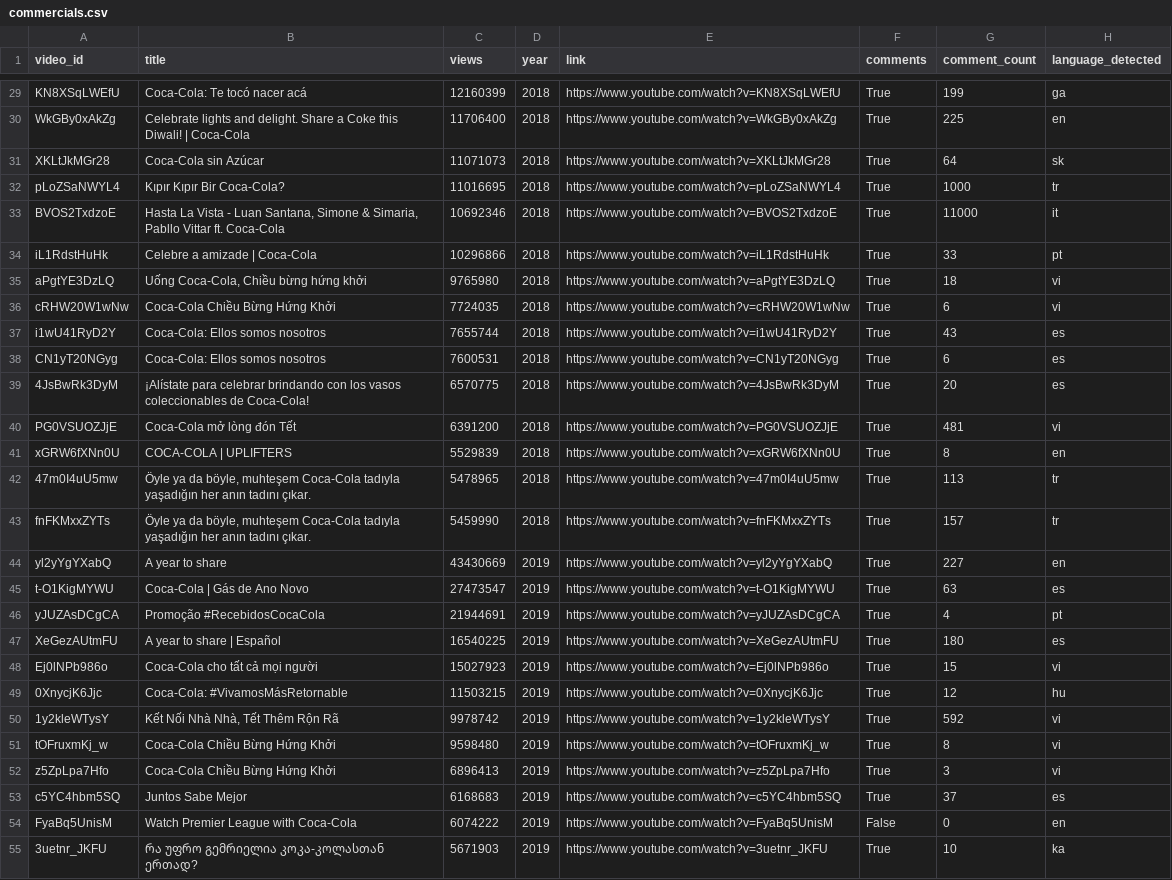
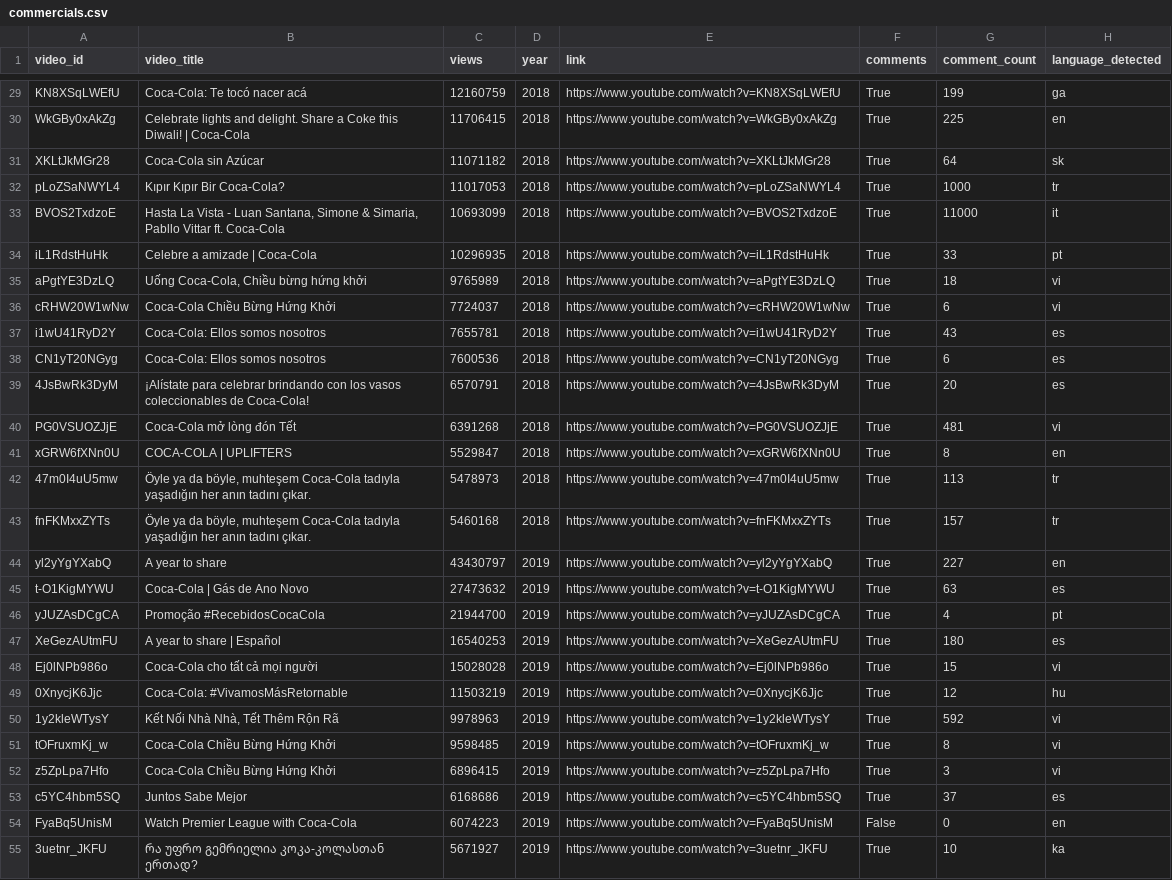
Before and after one commit to jorggecr/coca-cola-sentiment-analysis, a CSV file: data/raw/commercials.csv, drawn as a sheet; only a part is shown, gaps mark what is left out; the diff covers the shown part only; the diff names each change by its address in the sheet, - before the commit and + after, or states it on an @@ line.

```diff
--- a/data/raw/commercials.csv
+++ b/data/raw/commercials.csv
-B1: title
+B1: video_title
-C29 (views): 12160399
+C29 (views): 12160759
-C30 (views): 11706400
+C30 (views): 11706415
-C31 (views): 11071073
+C31 (views): 11071182
-C32 (views): 11016695
+C32 (views): 11017053
-C33 (views): 10692346
+C33 (views): 10693099
-C34 (views): 10296866
+C34 (views): 10296935
-C35 (views): 9765980
+C35 (views): 9765989
-C36 (views): 7724035
+C36 (views): 7724037
-C37 (views): 7655744
+C37 (views): 7655781
-C38 (views): 7600531
+C38 (views): 7600536
-C39 (views): 6570775
+C39 (views): 6570791
-C40 (views): 6391200
+C40 (views): 6391268
-C41 (views): 5529839
+C41 (views): 5529847
-C42 (views): 5478965
+C42 (views): 5478973
-C43 (views): 5459990
+C43 (views): 5460168
-C44 (views): 43430669
+C44 (views): 43430797
-C45 (views): 27473547
+C45 (views): 27473632
-C46 (views): 21944691
+C46 (views): 21944700
-C47 (views): 16540225
+C47 (views): 16540253
-C48 (views): 15027923
+C48 (views): 15028028
-C49 (views): 11503215
+C49 (views): 11503219
-C50 (views): 9978742
+C50 (views): 9978963
-C51 (views): 9598480
+C51 (views): 9598485
-C52 (views): 6896413
+C52 (views): 6896415
-C53 (views): 6168683
+C53 (views): 6168686
-C54 (views): 6074222
+C54 (views): 6074223
-C55 (views): 5671903
+C55 (views): 5671927
```
Also changed, not shown: 134 edited cells elsewhere in this file, 3 other files.
